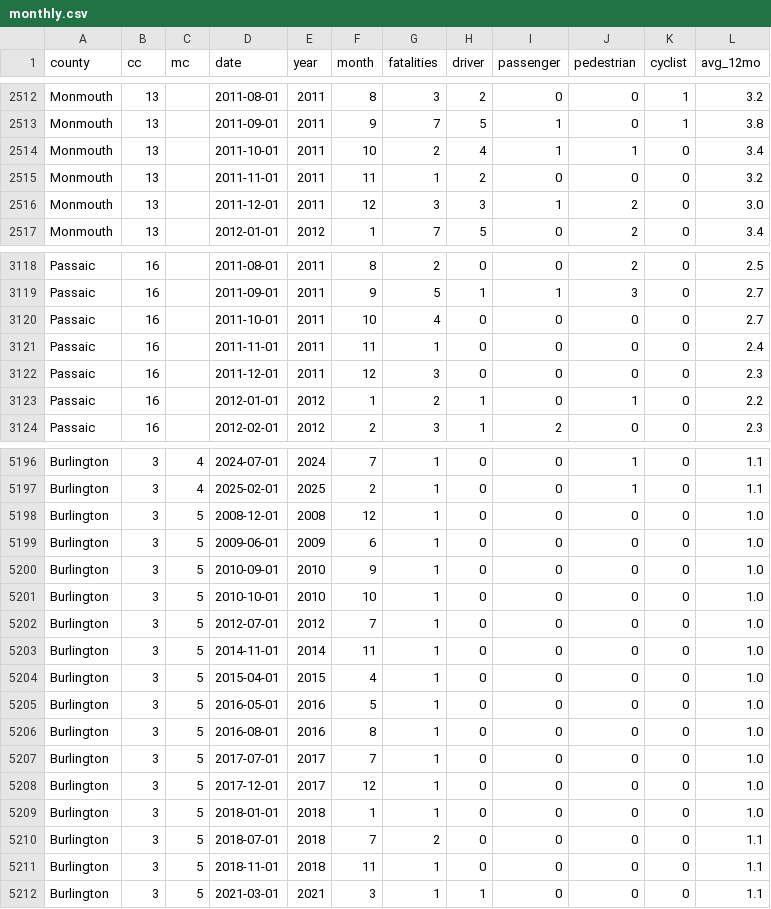
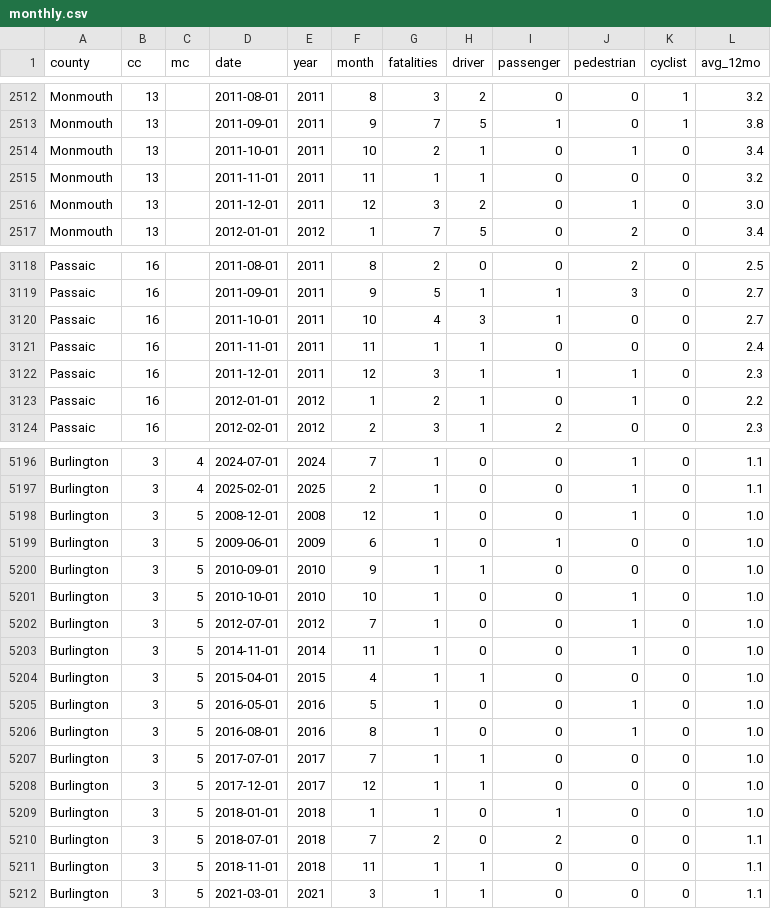
Before and after one commit to hudcostreets/nj-crashes, a CSV file: www/public/njsp/monthly.csv, drawn as a sheet; only a part is shown, gaps mark what is left out; the diff covers the shown part only.

Commit message:
Harmonize XML + PDF per-crash data in `crashes.parquet`
Adds `njsp/harmonize_pdfs.py` which joins the XML-derived crashes with
the PDF-derived per-crash records on `(date, cc, mc)` (with three
fallback passes for muni-code disagreements between sources). For
pre-2020 crashes, the PDF's type counts are backfilled into XML's
NA `dk`/`ok`/`pk`/`bk` fields. A new `type_source` column records
provenance: `'xml'` (native), `'pdf'` (backfilled), or `'unresolved'`.

All 10,294 crashes in the current dataset harmonize cleanly — 3,758
native-XML (2020+) and 6,536 PDF-backfilled (2008–2019). **Zero
unresolved residuals** across 2008–2024.

Matching passes:
1. Exact `(date, cc, mc)` match with equal row count and `tk` sum.
2. Same `(date, cc)`, different mc — handles Neptune City↔Twp etc.
3. Cross-county by muni name stem — handles PDFs that file a crash
   under the wrong county header.
4. Same-date any-cc — handles pre-rename muni names (e.g. Mercer's
   Robbinsville was named Washington Twp until 2007), OCR truncations,
   and PDF typos.

Wires `harmonize()` into `update_pqts.py`. The harmonized output
regenerates `monthly.csv` with correct county-level pre-2020 type
breakdowns (previously only statewide was backfilled via aggregate
PDFs; now per-county is backfilled per-crash). Also fixes 2016-11
statewide driver count (24, per XML and per-crash) that the previous
`monthly.csv` inherited from Section A's buggy 25.

Commits `per_crash_from_pdfs.csv` (14,418 rows 2001-2024) as the
canonical per-crash PDF dataset harmonize() consumes.

```diff
--- a/www/public/njsp/monthly.csv
+++ b/www/public/njsp/monthly.csv
@@ -2513,5 +2513,5 @@ Monmouth,13,,2011-08-01,2011,8,3,2,0,0,1,3.2
 Monmouth,13,,2011-09-01,2011,9,7,5,1,0,1,3.8
-Monmouth,13,,2011-10-01,2011,10,2,4,1,1,0,3.4
-Monmouth,13,,2011-11-01,2011,11,1,2,0,0,0,3.2
-Monmouth,13,,2011-12-01,2011,12,3,3,1,2,0,3.0
+Monmouth,13,,2011-10-01,2011,10,2,1,0,1,0,3.4
+Monmouth,13,,2011-11-01,2011,11,1,1,0,0,0,3.2
+Monmouth,13,,2011-12-01,2011,12,3,2,0,1,0,3.0
 Monmouth,13,,2012-01-01,2012,1,7,5,0,2,0,3.4
@@ -3119,5 +3119,5 @@ Passaic,16,,2011-08-01,2011,8,2,0,0,2,0,2.5
 Passaic,16,,2011-09-01,2011,9,5,1,1,3,0,2.7
-Passaic,16,,2011-10-01,2011,10,4,0,0,0,0,2.7
-Passaic,16,,2011-11-01,2011,11,1,0,0,0,0,2.4
-Passaic,16,,2011-12-01,2011,12,3,0,0,0,0,2.3
+Passaic,16,,2011-10-01,2011,10,4,3,1,0,0,2.7
+Passaic,16,,2011-11-01,2011,11,1,1,0,0,0,2.4
+Passaic,16,,2011-12-01,2011,12,3,1,1,1,0,2.3
 Passaic,16,,2012-01-01,2012,1,2,1,0,1,0,2.2
@@ -5197,16 +5197,16 @@ Burlington,3,4,2024-07-01,2024,7,1,0,0,1,0,1.1
 Burlington,3,4,2025-02-01,2025,2,1,0,0,1,0,1.1
-Burlington,3,5,2008-12-01,2008,12,1,0,0,0,0,1.0
-Burlington,3,5,2009-06-01,2009,6,1,0,0,0,0,1.0
-Burlington,3,5,2010-09-01,2010,9,1,0,0,0,0,1.0
-Burlington,3,5,2010-10-01,2010,10,1,0,0,0,0,1.0
-Burlington,3,5,2012-07-01,2012,7,1,0,0,0,0,1.0
-Burlington,3,5,2014-11-01,2014,11,1,0,0,0,0,1.0
-Burlington,3,5,2015-04-01,2015,4,1,0,0,0,0,1.0
-Burlington,3,5,2016-05-01,2016,5,1,0,0,0,0,1.0
-Burlington,3,5,2016-08-01,2016,8,1,0,0,0,0,1.0
-Burlington,3,5,2017-07-01,2017,7,1,0,0,0,0,1.0
-Burlington,3,5,2017-12-01,2017,12,1,0,0,0,0,1.0
-Burlington,3,5,2018-01-01,2018,1,1,0,0,0,0,1.0
-Burlington,3,5,2018-07-01,2018,7,2,0,0,0,0,1.1
-Burlington,3,5,2018-11-01,2018,11,1,0,0,0,0,1.1
+Burlington,3,5,2008-12-01,2008,12,1,0,0,1,0,1.0
+Burlington,3,5,2009-06-01,2009,6,1,0,1,0,0,1.0
+Burlington,3,5,2010-09-01,2010,9,1,1,0,0,0,1.0
+Burlington,3,5,2010-10-01,2010,10,1,0,0,1,0,1.0
+Burlington,3,5,2012-07-01,2012,7,1,0,0,1,0,1.0
+Burlington,3,5,2014-11-01,2014,11,1,0,0,1,0,1.0
+Burlington,3,5,2015-04-01,2015,4,1,1,0,0,0,1.0
+Burlington,3,5,2016-05-01,2016,5,1,0,0,1,0,1.0
+Burlington,3,5,2016-08-01,2016,8,1,0,0,1,0,1.0
+Burlington,3,5,2017-07-01,2017,7,1,1,0,0,0,1.0
+Burlington,3,5,2017-12-01,2017,12,1,1,0,0,0,1.0
+Burlington,3,5,2018-01-01,2018,1,1,0,1,0,0,1.0
+Burlington,3,5,2018-07-01,2018,7,2,0,2,0,0,1.1
+Burlington,3,5,2018-11-01,2018,11,1,1,0,0,0,1.1
 Burlington,3,5,2021-03-01,2021,3,1,1,0,0,0,1.1
```
Also changed, not shown: 86 edited cells elsewhere in this file, 4 other files.
